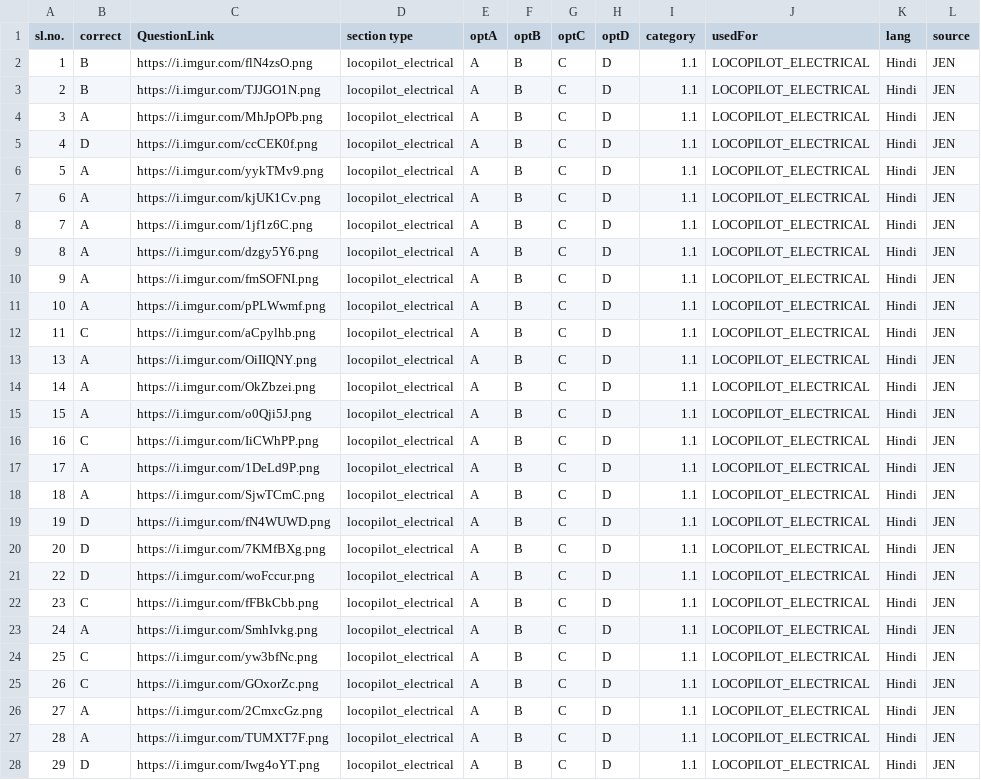
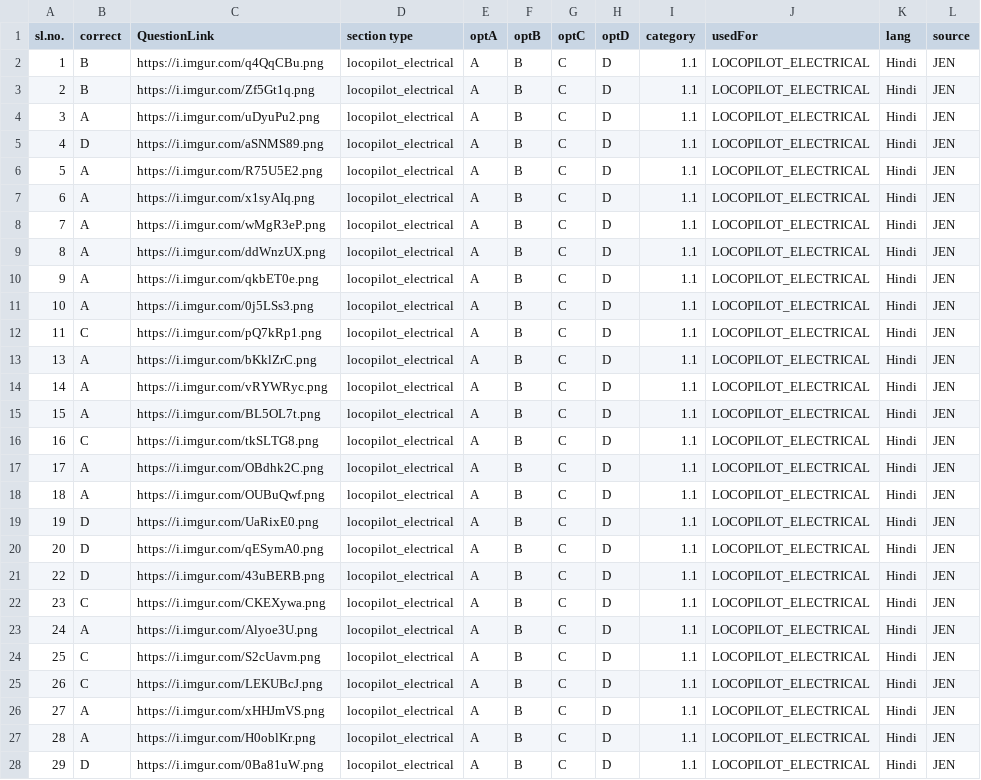
Before and after one commit to prashantspandey/BodhiAI, a CSV file: question_data/jen_content/1.csv, drawn as a sheet; only a part is shown; the diff covers the shown part only.

```diff
--- a/question_data/jen_content/1.csv
+++ b/question_data/jen_content/1.csv
@@ -1,28 +1,28 @@
 sl.no.,correct,QuestionLink,section type,optA,optB,optC,optD,category,usedFor,lang,source
-1,B,https://i.imgur.com/flN4zsO.png,locopilot_electrical,A,B,C,D,1.1,LOCOPILOT_ELECTRICAL,Hindi,JEN
-2,B,https://i.imgur.com/TJJGO1N.png,locopilot_electrical,A,B,C,D,1.1,LOCOPILOT_ELECTRICAL,Hindi,JEN
-3,A,https://i.imgur.com/MhJpOPb.png,locopilot_electrical,A,B,C,D,1.1,LOCOPILOT_ELECTRICAL,Hindi,JEN
-4,D,https://i.imgur.com/ccCEK0f.png,locopilot_electrical,A,B,C,D,1.1,LOCOPILOT_ELECTRICAL,Hindi,JEN
-5,A,https://i.imgur.com/yykTMv9.png,locopilot_electrical,A,B,C,D,1.1,LOCOPILOT_ELECTRICAL,Hindi,JEN
-6,A,https://i.imgur.com/kjUK1Cv.png,locopilot_electrical,A,B,C,D,1.1,LOCOPILOT_ELECTRICAL,Hindi,JEN
-7,A,https://i.imgur.com/1jf1z6C.png,locopilot_electrical,A,B,C,D,1.1,LOCOPILOT_ELECTRICAL,Hindi,JEN
-8,A,https://i.imgur.com/dzgy5Y6.png,locopilot_electrical,A,B,C,D,1.1,LOCOPILOT_ELECTRICAL,Hindi,JEN
-9,A,https://i.imgur.com/fmSOFNI.png,locopilot_electrical,A,B,C,D,1.1,LOCOPILOT_ELECTRICAL,Hindi,JEN
-10,A,https://i.imgur.com/pPLWwmf.png,locopilot_electrical,A,B,C,D,1.1,LOCOPILOT_ELECTRICAL,Hindi,JEN
-11,C,https://i.imgur.com/aCpylhb.png,locopilot_electrical,A,B,C,D,1.1,LOCOPILOT_ELECTRICAL,Hindi,JEN
-13,A,https://i.imgur.com/OiIIQNY.png,locopilot_electrical,A,B,C,D,1.1,LOCOPILOT_ELECTRICAL,Hindi,JEN
-14,A,https://i.imgur.com/OkZbzei.png,locopilot_electrical,A,B,C,D,1.1,LOCOPILOT_ELECTRICAL,Hindi,JEN
-15,A,https://i.imgur.com/o0Qji5J.png,locopilot_electrical,A,B,C,D,1.1,LOCOPILOT_ELECTRICAL,Hindi,JEN
-16,C,https://i.imgur.com/IiCWhPP.png,locopilot_electrical,A,B,C,D,1.1,LOCOPILOT_ELECTRICAL,Hindi,JEN
-17,A,https://i.imgur.com/1DeLd9P.png,locopilot_electrical,A,B,C,D,1.1,LOCOPILOT_ELECTRICAL,Hindi,JEN
-18,A,https://i.imgur.com/SjwTCmC.png,locopilot_electrical,A,B,C,D,1.1,LOCOPILOT_ELECTRICAL,Hindi,JEN
-19,D,https://i.imgur.com/fN4WUWD.png,locopilot_electrical,A,B,C,D,1.1,LOCOPILOT_ELECTRICAL,Hindi,JEN
-20,D,https://i.imgur.com/7KMfBXg.png,locopilot_electrical,A,B,C,D,1.1,LOCOPILOT_ELECTRICAL,Hindi,JEN
-22,D,https://i.imgur.com/woFccur.png,locopilot_electrical,A,B,C,D,1.1,LOCOPILOT_ELECTRICAL,Hindi,JEN
-23,C,https://i.imgur.com/fFBkCbb.png,locopilot_electrical,A,B,C,D,1.1,LOCOPILOT_ELECTRICAL,Hindi,JEN
-24,A,https://i.imgur.com/SmhIvkg.png,locopilot_electrical,A,B,C,D,1.1,LOCOPILOT_ELECTRICAL,Hindi,JEN
-25,C,https://i.imgur.com/yw3bfNc.png,locopilot_electrical,A,B,C,D,1.1,LOCOPILOT_ELECTRICAL,Hindi,JEN
-26,C,https://i.imgur.com/GOxorZc.png,locopilot_electrical,A,B,C,D,1.1,LOCOPILOT_ELECTRICAL,Hindi,JEN
-27,A,https://i.imgur.com/2CmxcGz.png,locopilot_electrical,A,B,C,D,1.1,LOCOPILOT_ELECTRICAL,Hindi,JEN
-28,A,https://i.imgur.com/TUMXT7F.png,locopilot_electrical,A,B,C,D,1.1,LOCOPILOT_ELECTRICAL,Hindi,JEN
-29,D,https://i.imgur.com/Iwg4oYT.png,locopilot_electrical,A,B,C,D,1.1,LOCOPILOT_ELECTRICAL,Hindi,JEN
+1,B,https://i.imgur.com/q4QqCBu.png,locopilot_electrical,A,B,C,D,1.1,LOCOPILOT_ELECTRICAL,Hindi,JEN
+2,B,https://i.imgur.com/Zf5Gt1q.png,locopilot_electrical,A,B,C,D,1.1,LOCOPILOT_ELECTRICAL,Hindi,JEN
+3,A,https://i.imgur.com/uDyuPu2.png,locopilot_electrical,A,B,C,D,1.1,LOCOPILOT_ELECTRICAL,Hindi,JEN
+4,D,https://i.imgur.com/aSNMS89.png,locopilot_electrical,A,B,C,D,1.1,LOCOPILOT_ELECTRICAL,Hindi,JEN
+5,A,https://i.imgur.com/R75U5E2.png,locopilot_electrical,A,B,C,D,1.1,LOCOPILOT_ELECTRICAL,Hindi,JEN
+6,A,https://i.imgur.com/x1syAIq.png,locopilot_electrical,A,B,C,D,1.1,LOCOPILOT_ELECTRICAL,Hindi,JEN
+7,A,https://i.imgur.com/wMgR3eP.png,locopilot_electrical,A,B,C,D,1.1,LOCOPILOT_ELECTRICAL,Hindi,JEN
+8,A,https://i.imgur.com/ddWnzUX.png,locopilot_electrical,A,B,C,D,1.1,LOCOPILOT_ELECTRICAL,Hindi,JEN
+9,A,https://i.imgur.com/qkbET0e.png,locopilot_electrical,A,B,C,D,1.1,LOCOPILOT_ELECTRICAL,Hindi,JEN
+10,A,https://i.imgur.com/0j5LSs3.png,locopilot_electrical,A,B,C,D,1.1,LOCOPILOT_ELECTRICAL,Hindi,JEN
+11,C,https://i.imgur.com/pQ7kRp1.png,locopilot_electrical,A,B,C,D,1.1,LOCOPILOT_ELECTRICAL,Hindi,JEN
+13,A,https://i.imgur.com/bKklZrC.png,locopilot_electrical,A,B,C,D,1.1,LOCOPILOT_ELECTRICAL,Hindi,JEN
+14,A,https://i.imgur.com/vRYWRyc.png,locopilot_electrical,A,B,C,D,1.1,LOCOPILOT_ELECTRICAL,Hindi,JEN
+15,A,https://i.imgur.com/BL5OL7t.png,locopilot_electrical,A,B,C,D,1.1,LOCOPILOT_ELECTRICAL,Hindi,JEN
+16,C,https://i.imgur.com/tkSLTG8.png,locopilot_electrical,A,B,C,D,1.1,LOCOPILOT_ELECTRICAL,Hindi,JEN
+17,A,https://i.imgur.com/OBdhk2C.png,locopilot_electrical,A,B,C,D,1.1,LOCOPILOT_ELECTRICAL,Hindi,JEN
+18,A,https://i.imgur.com/OUBuQwf.png,locopilot_electrical,A,B,C,D,1.1,LOCOPILOT_ELECTRICAL,Hindi,JEN
+19,D,https://i.imgur.com/UaRixE0.png,locopilot_electrical,A,B,C,D,1.1,LOCOPILOT_ELECTRICAL,Hindi,JEN
+20,D,https://i.imgur.com/qESymA0.png,locopilot_electrical,A,B,C,D,1.1,LOCOPILOT_ELECTRICAL,Hindi,JEN
+22,D,https://i.imgur.com/43uBERB.png,locopilot_electrical,A,B,C,D,1.1,LOCOPILOT_ELECTRICAL,Hindi,JEN
+23,C,https://i.imgur.com/CKEXywa.png,locopilot_electrical,A,B,C,D,1.1,LOCOPILOT_ELECTRICAL,Hindi,JEN
+24,A,https://i.imgur.com/Alyoe3U.png,locopilot_electrical,A,B,C,D,1.1,LOCOPILOT_ELECTRICAL,Hindi,JEN
+25,C,https://i.imgur.com/S2cUavm.png,locopilot_electrical,A,B,C,D,1.1,LOCOPILOT_ELECTRICAL,Hindi,JEN
+26,C,https://i.imgur.com/LEKUBcJ.png,locopilot_electrical,A,B,C,D,1.1,LOCOPILOT_ELECTRICAL,Hindi,JEN
+27,A,https://i.imgur.com/xHHJmVS.png,locopilot_electrical,A,B,C,D,1.1,LOCOPILOT_ELECTRICAL,Hindi,JEN
+28,A,https://i.imgur.com/H0oblKr.png,locopilot_electrical,A,B,C,D,1.1,LOCOPILOT_ELECTRICAL,Hindi,JEN
+29,D,https://i.imgur.com/0Ba81uW.png,locopilot_electrical,A,B,C,D,1.1,LOCOPILOT_ELECTRICAL,Hindi,JEN
```
Also changed, not shown: 10 edited cells elsewhere in this file, 4 other files.
